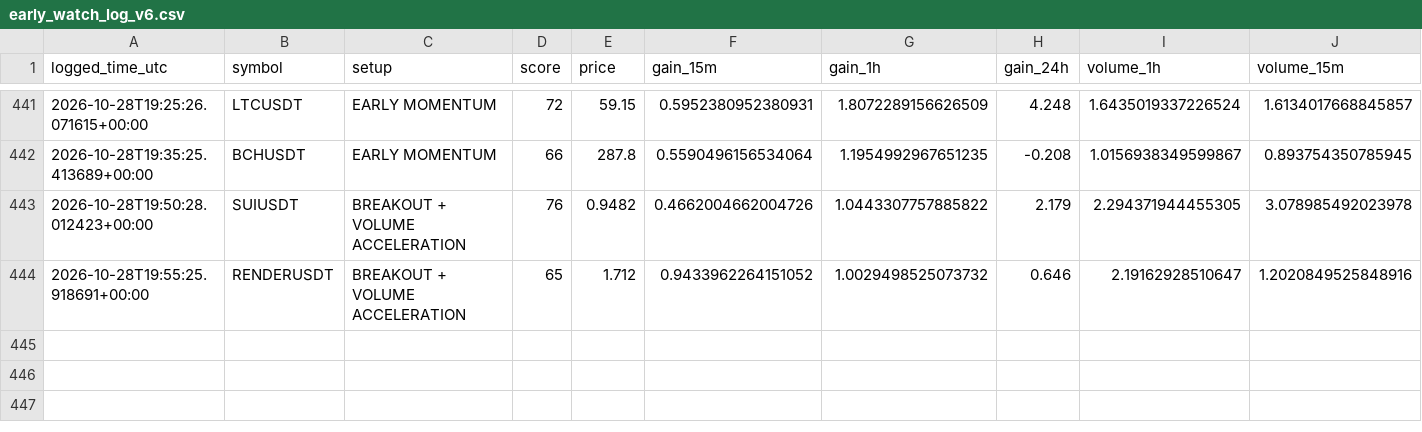
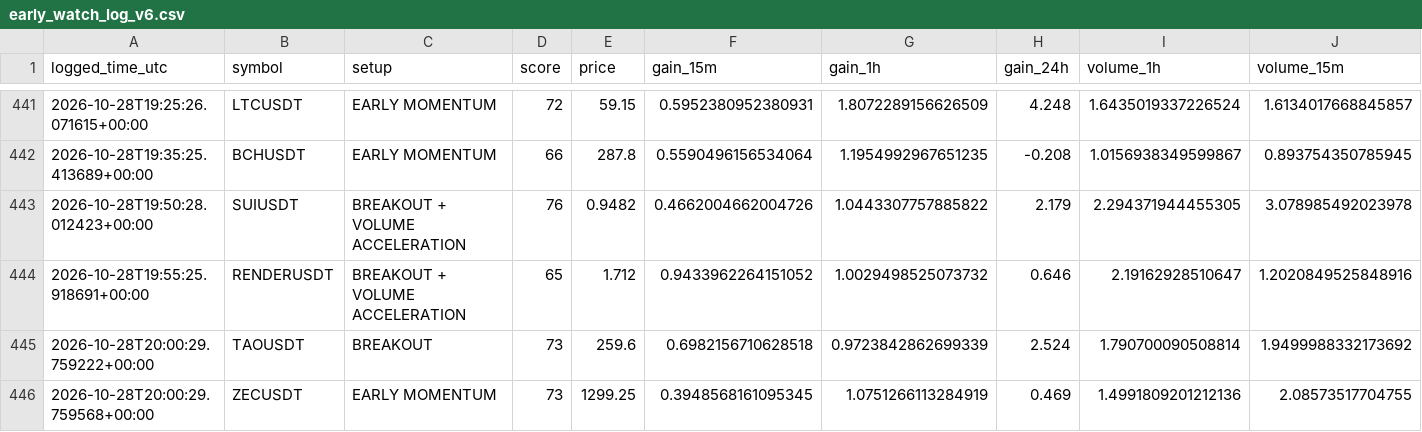
Before and after one commit to solom20232007/v6, a CSV file: early_watch_log_v6.csv, drawn as a sheet; only a part is shown, gaps mark what is left out; rows hold the shown columns only; the diff names each change by its address in the sheet, - before the commit and + after, or states it on an @@ line.

```diff
--- a/early_watch_log_v6.csv
+++ b/early_watch_log_v6.csv
+row 445: 2026-10-28T20:00:29.759222+00:00 | TAOUSDT | BREAKOUT | 73 | 259.6 | 0.6982156710628518 | 0.9723842862699339 | 2.524 | 1.790700090508814 | 1.9499988332173692
+row 446: 2026-10-28T20:00:29.759568+00:00 | ZECUSDT | EARLY MOMENTUM | 73 | 1299.25 | 0.3948568161095345 | 1.0751266113284919 | 0.469 | 1.4991809201212136 | 2.08573517704755
```
Also changed, not shown: early_scan_diagnostics_v6.csv, 1 other file.
